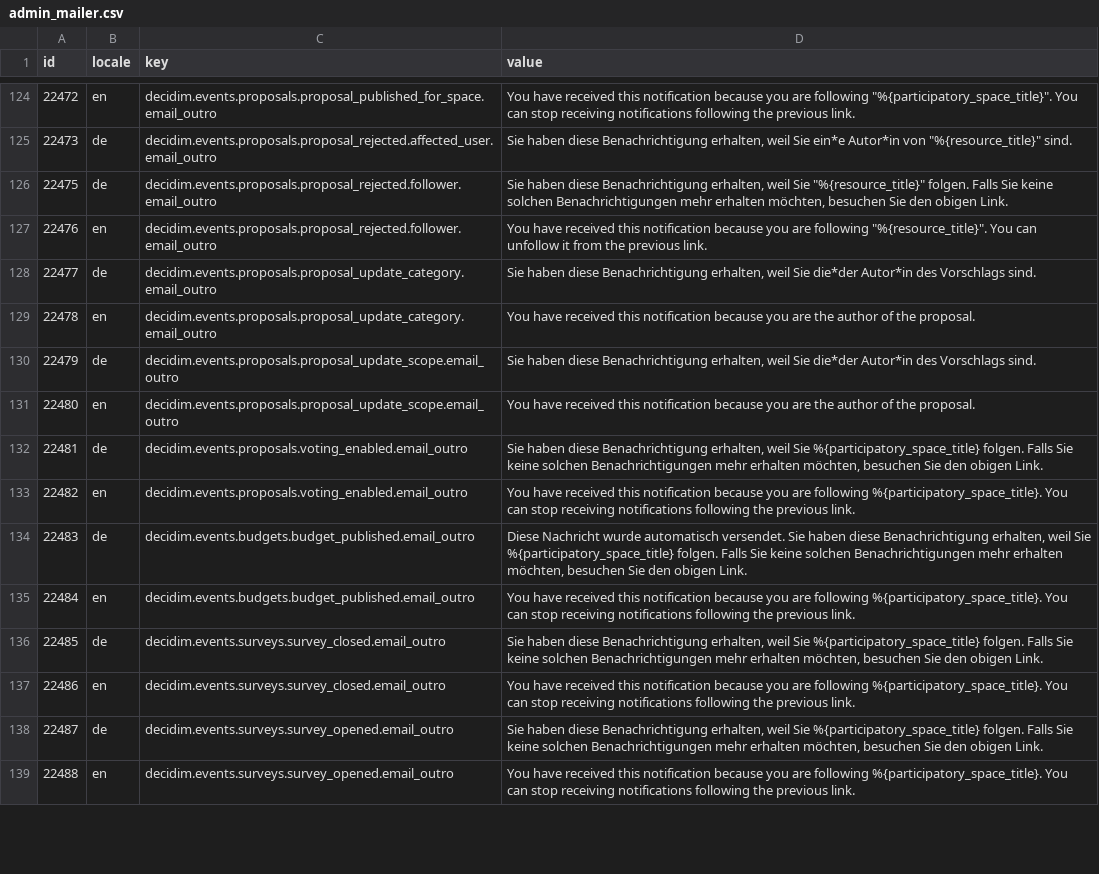
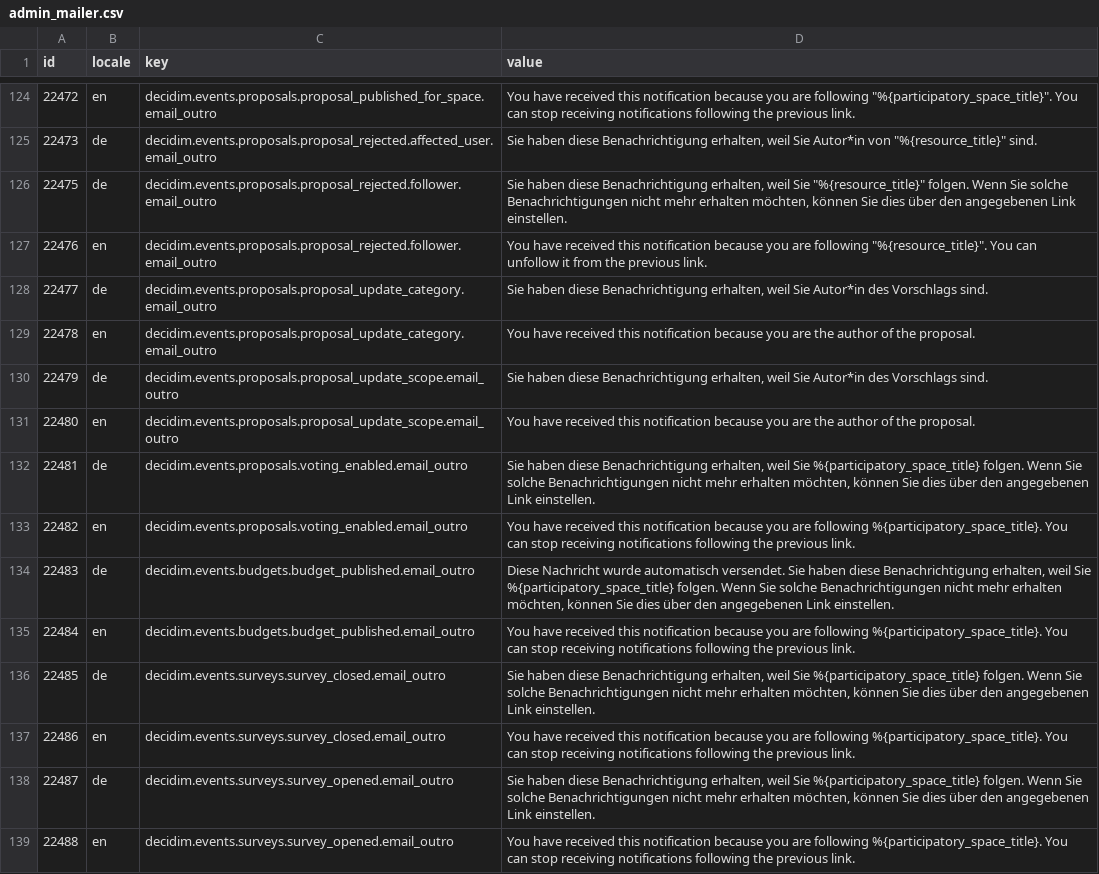
Before and after one commit to Urban-Equipe/decidim-zurich-term-customizer-files, a CSV file: admin_mailer.csv, drawn as a sheet; only a part is shown, gaps mark what is left out; the diff covers the shown part only.

```diff
--- a/admin_mailer.csv
+++ b/admin_mailer.csv
@@ -124,16 +124,16 @@ id;locale;key;value
 22472;en;decidim.events.proposals.proposal_published_for_space.email_outro;"You have received this notification because you are following ""%{participatory_space_title}"". You can stop receiving notifications following the previous link."
-22473;de;decidim.events.proposals.proposal_rejected.affected_user.email_outro;"Sie haben diese Benachrichtigung erhalten, weil Sie ein*e Autor*in von ""%{resource_title}"" sind."
-22475;de;decidim.events.proposals.proposal_rejected.follower.email_outro;"Sie haben diese Benachrichtigung erhalten, weil Sie ""%{resource_title}"" folgen. Falls Sie keine solchen Benachrichtigungen mehr erhalten möchten, besuchen Sie den obigen Link."
+22473;de;decidim.events.proposals.proposal_rejected.affected_user.email_outro;"Sie haben diese Benachrichtigung erhalten, weil Sie Autor*in von ""%{resource_title}"" sind."
+22475;de;decidim.events.proposals.proposal_rejected.follower.email_outro;"Sie haben diese Benachrichtigung erhalten, weil Sie ""%{resource_title}"" folgen. Wenn Sie solche Benachrichtigungen nicht mehr erhalten möchten, können Sie dies über den angegebenen Link einstellen."
 22476;en;decidim.events.proposals.proposal_rejected.follower.email_outro;"You have received this notification because you are following ""%{resource_title}"". You can unfollow it from the previous link."
-22477;de;decidim.events.proposals.proposal_update_category.email_outro;Sie haben diese Benachrichtigung erhalten, weil Sie die*der Autor*in des Vorschlags sind.
+22477;de;decidim.events.proposals.proposal_update_category.email_outro;Sie haben diese Benachrichtigung erhalten, weil Sie Autor*in des Vorschlags sind.
 22478;en;decidim.events.proposals.proposal_update_category.email_outro;You have received this notification because you are the author of the proposal.
-22479;de;decidim.events.proposals.proposal_update_scope.email_outro;Sie haben diese Benachrichtigung erhalten, weil Sie die*der Autor*in des Vorschlags sind.
+22479;de;decidim.events.proposals.proposal_update_scope.email_outro;Sie haben diese Benachrichtigung erhalten, weil Sie Autor*in des Vorschlags sind.
 22480;en;decidim.events.proposals.proposal_update_scope.email_outro;You have received this notification because you are the author of the proposal.
-22481;de;decidim.events.proposals.voting_enabled.email_outro;Sie haben diese Benachrichtigung erhalten, weil Sie %{participatory_space_title} folgen. Falls Sie keine solchen Benachrichtigungen mehr erhalten möchten, besuchen Sie den obigen Link.
+22481;de;decidim.events.proposals.voting_enabled.email_outro;Sie haben diese Benachrichtigung erhalten, weil Sie %{participatory_space_title} folgen. Wenn Sie solche Benachrichtigungen nicht mehr erhalten möchten, können Sie dies über den angegebenen Link einstellen.
 22482;en;decidim.events.proposals.voting_enabled.email_outro;You have received this notification because you are following %{participatory_space_title}. You can stop receiving notifications following the previous link.
-22483;de;decidim.events.budgets.budget_published.email_outro;Diese Nachricht wurde automatisch versendet. Sie haben diese Benachrichtigung erhalten, weil Sie %{participatory_space_title} folgen. Falls Sie keine solchen Benachrichtigungen mehr erhalten möchten, besuchen Sie den obigen Link.
+22483;de;decidim.events.budgets.budget_published.email_outro;Diese Nachricht wurde automatisch versendet. Sie haben diese Benachrichtigung erhalten, weil Sie %{participatory_space_title} folgen. Wenn Sie solche Benachrichtigungen nicht mehr erhalten möchten, können Sie dies über den angegebenen Link einstellen.
 22484;en;decidim.events.budgets.budget_published.email_outro;You have received this notification because you are following %{participatory_space_title}. You can stop receiving notifications following the previous link.
-22485;de;decidim.events.surveys.survey_closed.email_outro;Sie haben diese Benachrichtigung erhalten, weil Sie %{participatory_space_title} folgen. Falls Sie keine solchen Benachrichtigungen mehr erhalten möchten, besuchen Sie den obigen Link.
+22485;de;decidim.events.surveys.survey_closed.email_outro;Sie haben diese Benachrichtigung erhalten, weil Sie %{participatory_space_title} folgen. Wenn Sie solche Benachrichtigungen nicht mehr erhalten möchten, können Sie dies über den angegebenen Link einstellen.
 22486;en;decidim.events.surveys.survey_closed.email_outro;You have received this notification because you are following %{participatory_space_title}. You can stop receiving notifications following the previous link.
-22487;de;decidim.events.surveys.survey_opened.email_outro;Sie haben diese Benachrichtigung erhalten, weil Sie %{participatory_space_title} folgen. Falls Sie keine solchen Benachrichtigungen mehr erhalten möchten, besuchen Sie den obigen Link.
+22487;de;decidim.events.surveys.survey_opened.email_outro;Sie haben diese Benachrichtigung erhalten, weil Sie %{participatory_space_title} folgen. Wenn Sie solche Benachrichtigungen nicht mehr erhalten möchten, können Sie dies über den angegebenen Link einstellen.
 22488;en;decidim.events.surveys.survey_opened.email_outro;You have received this notification because you are following %{participatory_space_title}. You can stop receiving notifications following the previous link.
```
Also changed, not shown: 70 edited cells elsewhere in this file.
